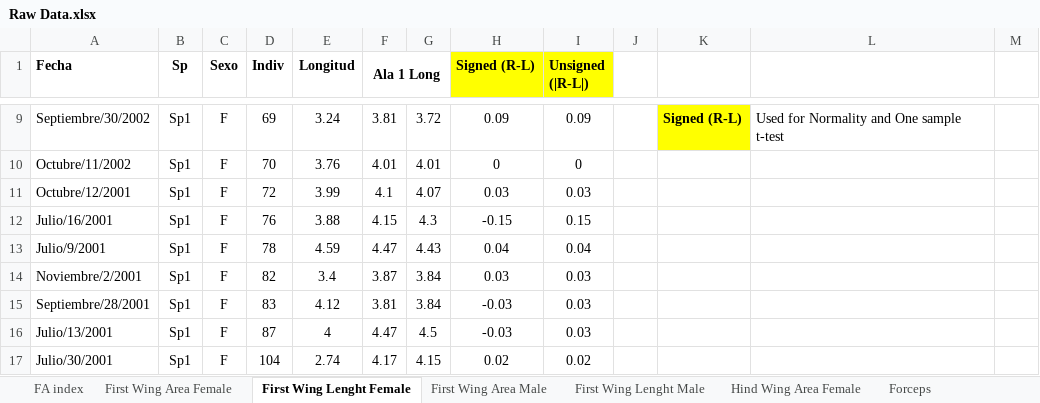
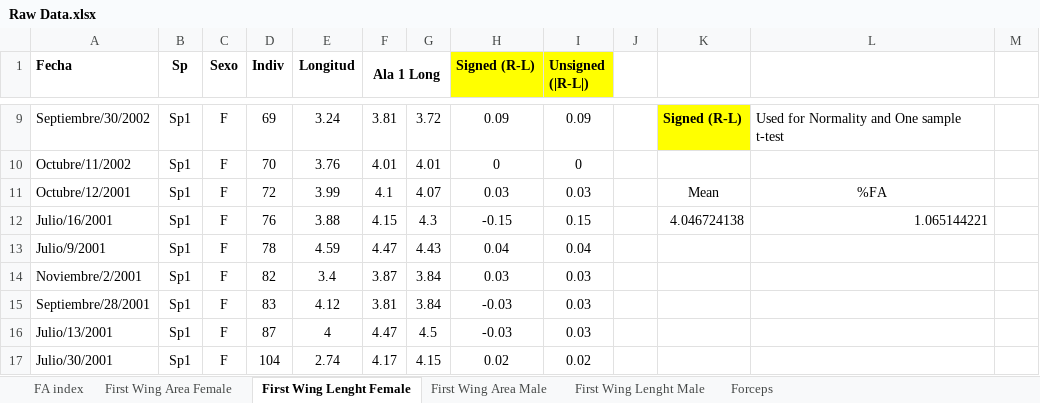
Before and after one commit to PEGutierrezF/mayfly_morphometry, an Excel workbook: Raw Data.xlsx, sheet First Wing Lenght Female, drawn as a sheet; only a part is shown, gaps mark what is left out; values as stored, in another font and other column widths than the file's, no borders; the diff names each change by its address in the sheet, - before the commit and + after, or states it on an @@ line.

```diff
--- a/Raw Data.xlsx (sheet First Wing Lenght Female)
+++ b/Raw Data.xlsx (sheet First Wing Lenght Female)
-sheet tab: Hind Wing Area Female
-K11: (empty)
+K11: Mean
-L11: (empty)
+L11: %FA
-K12: (empty)
+K12: 4.046724138
-L12: (empty)
+L12: 1.065144221
```
Also changed, not shown: sheet First Wing Area Female, sheet First Wing Lenght Male, sheet First Wing Area Male, sheet Forceps.
